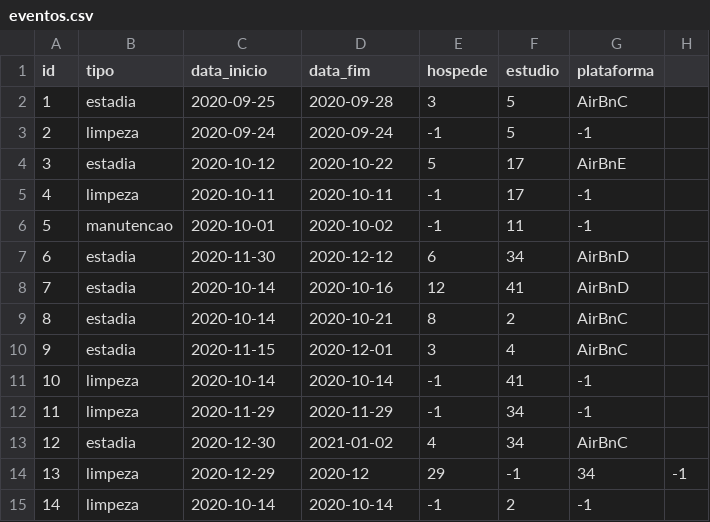
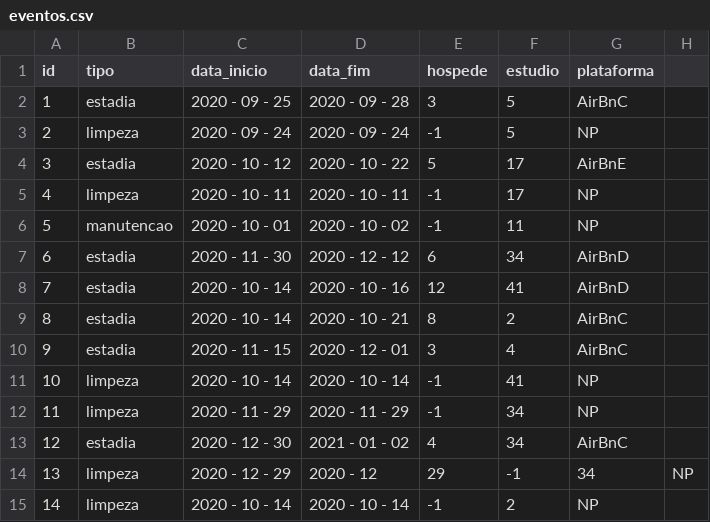
Before and after one commit to Brumix/Gestor_Alojamentos, a CSV file: data/eventos.csv, drawn as a sheet; only a part is shown; the diff covers the shown part only.

```diff
--- a/data/eventos.csv
+++ b/data/eventos.csv
@@ -1,15 +1,15 @@
 id,tipo,data_inicio,data_fim,hospede,estudio,plataforma
-1,estadia,2020-09-25,2020-09-28,3,5,AirBnC
-2,limpeza,2020-09-24,2020-09-24,-1,5,-1
-3,estadia,2020-10-12,2020-10-22,5,17,AirBnE
-4,limpeza,2020-10-11,2020-10-11,-1,17,-1
-5,manutencao,2020-10-01,2020-10-02,-1,11,-1
-6,estadia,2020-11-30,2020-12-12,6,34,AirBnD
-7,estadia,2020-10-14,2020-10-16,12,41,AirBnD
-8,estadia,2020-10-14,2020-10-21,8,2,AirBnC
-9,estadia,2020-11-15,2020-12-01,3,4,AirBnC
-10,limpeza,2020-10-14,2020-10-14,-1,41,-1
-11,limpeza,2020-11-29,2020-11-29,-1,34,-1
-12,estadia,2020-12-30,2021-01-02,4,34,AirBnC
-13,limpeza,2020-12-29,2020-12,29,-1,34,-1
-14,limpeza,2020-10-14,2020-10-14,-1,2,-1
+1, estadia, 2020 - 09 - 25, 2020 - 09 - 28, 3, 5, AirBnC
+2, limpeza, 2020 - 09 - 24, 2020 - 09 - 24,  -1, 5, NP
+3, estadia, 2020 - 10 - 12, 2020 - 10 - 22, 5, 17, AirBnE
+4, limpeza, 2020 - 10 - 11, 2020 - 10 - 11,  -1, 17, NP
+5, manutencao, 2020 - 10 - 01, 2020 - 10 - 02,  -1, 11, NP
+6, estadia, 2020 - 11 - 30, 2020 - 12 - 12, 6, 34, AirBnD
+7, estadia, 2020 - 10 - 14, 2020 - 10 - 16, 12, 41, AirBnD
+8, estadia, 2020 - 10 - 14, 2020 - 10 - 21, 8, 2, AirBnC
+9, estadia, 2020 - 11 - 15, 2020 - 12 - 01, 3, 4, AirBnC
+10, limpeza, 2020 - 10 - 14, 2020 - 10 - 14,  -1, 41, NP
+11, limpeza, 2020 - 11 - 29, 2020 - 11 - 29,  -1, 34, NP
+12, estadia, 2020 - 12 - 30, 2021 - 01 - 02, 4, 34, AirBnC
+13, limpeza, 2020 - 12 - 29, 2020 - 12, 29,  -1, 34, NP
+14, limpeza, 2020 - 10 - 14, 2020 - 10 - 14,  -1, 2, NP
```
Also changed, not shown: 27 edited cells elsewhere in this file, data/estudio_politicas.csv, 24 other files.
